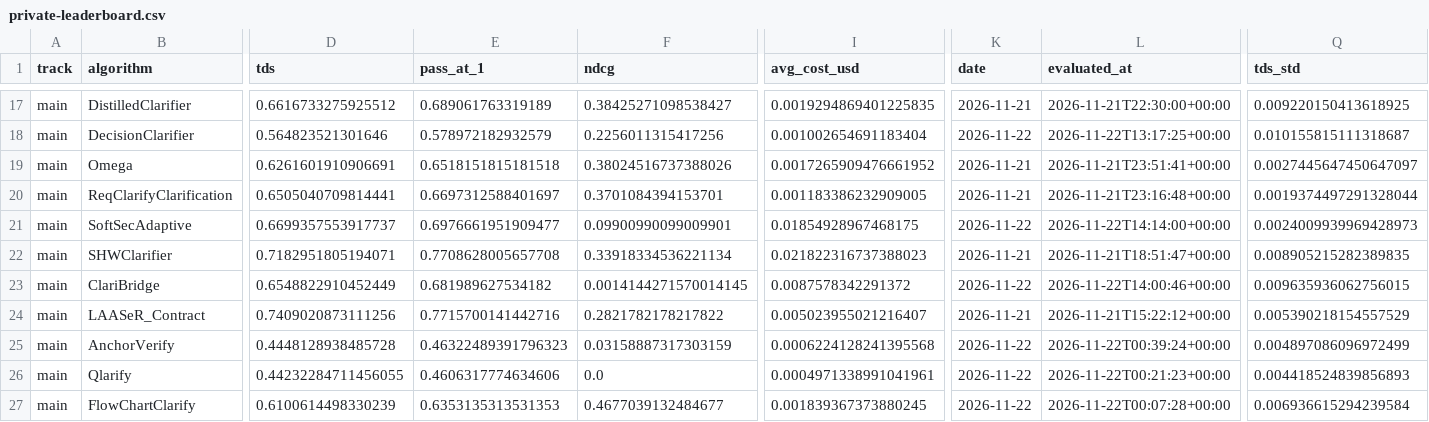
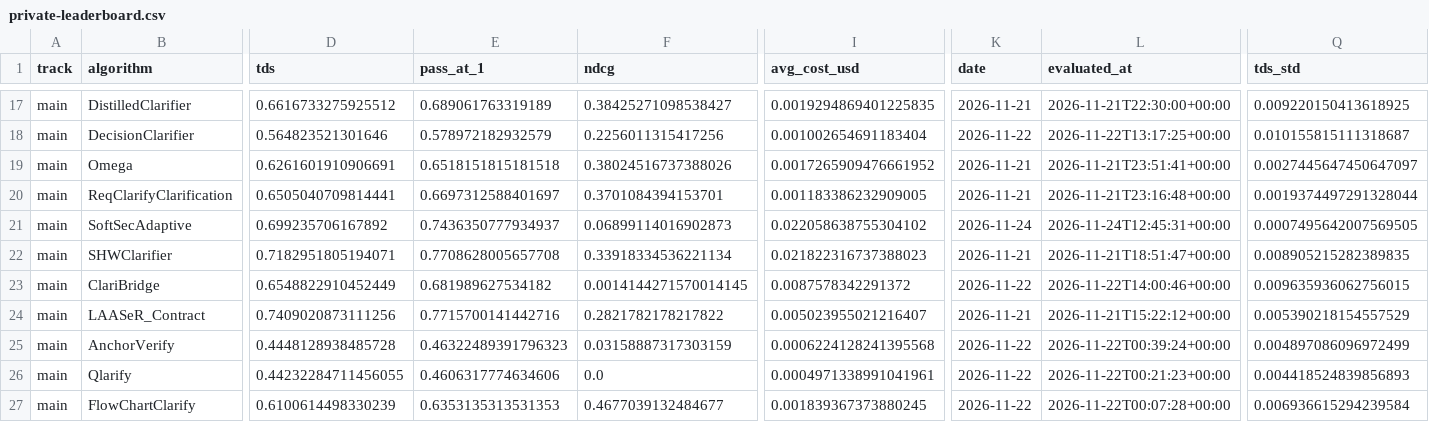
Before and after one commit to serval-uni-lu/clarification-competition, a CSV file: docs/data/private-leaderboard.csv, drawn as a sheet; only a part is shown, gaps mark what is left out; the diff covers the shown part only; the diff names each change by its address in the sheet, - before the commit and + after, or states it on an @@ line.

Commit message:
Update results for SoftSecAdaptive with k = 10

```diff
--- a/docs/data/private-leaderboard.csv
+++ b/docs/data/private-leaderboard.csv
-D21 (tds): 0.6699357553917737
+D21 (tds): 0.699235706167892
-E21 (pass_at_1): 0.6976661951909477
+E21 (pass_at_1): 0.7436350777934937
-F21 (ndcg): 0.09900990099009901
+F21 (ndcg): 0.06899114016902873
-I21 (avg_cost_usd): 0.01854928967468175
+I21 (avg_cost_usd): 0.022058638755304102
-K21 (date): 2026-11-22
+K21 (date): 2026-11-24
-L21 (evaluated_at): 2026-11-22T14:14:00+00:00
+L21 (evaluated_at): 2026-11-24T12:45:31+00:00
-Q21 (tds_std): 0.0024009939969428973
+Q21 (tds_std): 0.0007495642007569505
```
Also changed, not shown: 1 edited cell elsewhere in this file.
